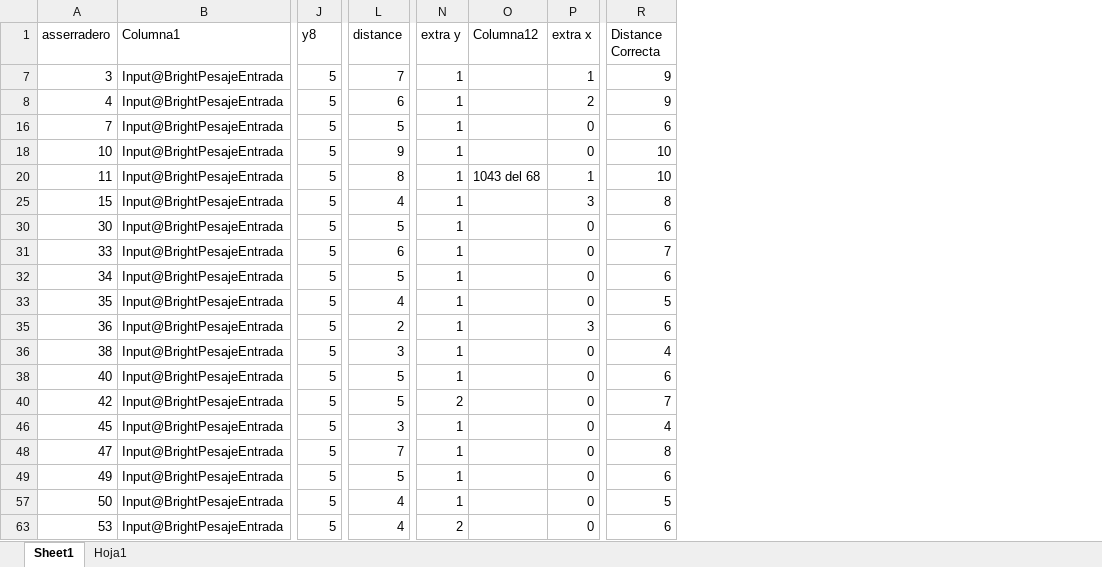
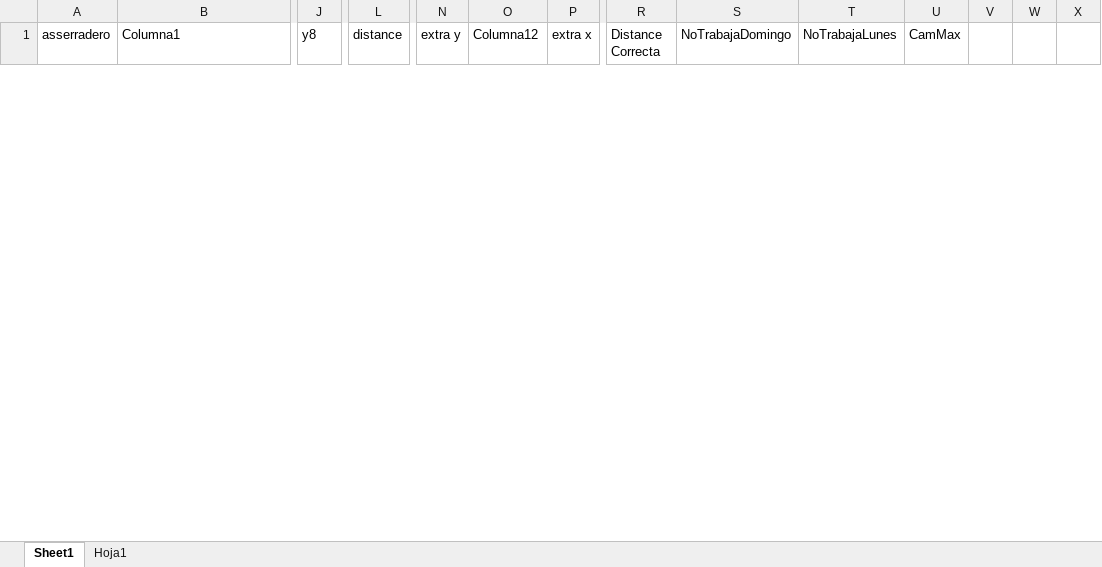
Before and after one commit to iqacevedo/Simio, an Excel workbook: entrega 2 - simio Basemodel/Archivos Auxiliares/distancias asserraderos molinos.xlsx, sheet Sheet1, drawn as a sheet; only a part is shown, gaps mark what is left out; values as stored, in another font and other column widths than the file's, no borders; table styles not drawn; removed rows and columns are numbered as before the commit, all else as after; rows hold the shown columns only; the diff covers the shown part only; the diff names each change by its address in the sheet, - before the commit and + after, or states it on an @@ line.

```diff
--- a/entrega 2 - simio Basemodel/Archivos Auxiliares/distancias asserraderos molinos.xlsx (sheet Sheet1)
+++ b/entrega 2 - simio Basemodel/Archivos Auxiliares/distancias asserraderos molinos.xlsx (sheet Sheet1)
+column S (NoTrabajaDomingo), empty
+column T (NoTrabajaLunes), empty
+column U (CamMax), empty
+column V, empty
+column W, empty
+column X, empty
-row 7: 3 | Input@BrightPesajeEntrada | 5 | 7 | 1 |  | 1 | 9
-row 8: 4 | Input@BrightPesajeEntrada | 5 | 6 | 1 |  | 2 | 9
-row 16: 7 | Input@BrightPesajeEntrada | 5 | 5 | 1 |  | 0 | 6
-row 18: 10 | Input@BrightPesajeEntrada | 5 | 9 | 1 |  | 0 | 10
-row 20: 11 | Input@BrightPesajeEntrada | 5 | 8 | 1 | 1043 del 68 | 1 | 10
-row 25: 15 | Input@BrightPesajeEntrada | 5 | 4 | 1 |  | 3 | 8
-row 30: 30 | Input@BrightPesajeEntrada | 5 | 5 | 1 |  | 0 | 6
-row 31: 33 | Input@BrightPesajeEntrada | 5 | 6 | 1 |  | 0 | 7
-row 32: 34 | Input@BrightPesajeEntrada | 5 | 5 | 1 |  | 0 | 6
-row 33: 35 | Input@BrightPesajeEntrada | 5 | 4 | 1 |  | 0 | 5
-row 35: 36 | Input@BrightPesajeEntrada | 5 | 2 | 1 |  | 3 | 6
-row 36: 38 | Input@BrightPesajeEntrada | 5 | 3 | 1 |  | 0 | 4
-row 38: 40 | Input@BrightPesajeEntrada | 5 | 5 | 1 |  | 0 | 6
-row 40: 42 | Input@BrightPesajeEntrada | 5 | 5 | 2 |  | 0 | 7
-row 46: 45 | Input@BrightPesajeEntrada | 5 | 3 | 1 |  | 0 | 4
-row 48: 47 | Input@BrightPesajeEntrada | 5 | 7 | 1 |  | 0 | 8
-row 49: 49 | Input@BrightPesajeEntrada | 5 | 5 | 1 |  | 0 | 6
-row 57: 50 | Input@BrightPesajeEntrada | 5 | 4 | 1 |  | 0 | 5
-row 63: 53 | Input@BrightPesajeEntrada | 5 | 4 | 2 |  | 0 | 6
```
Also changed, not shown: 40 added rows and 11 removed rows elsewhere in this sheet, hidden cells, 2 other files.
